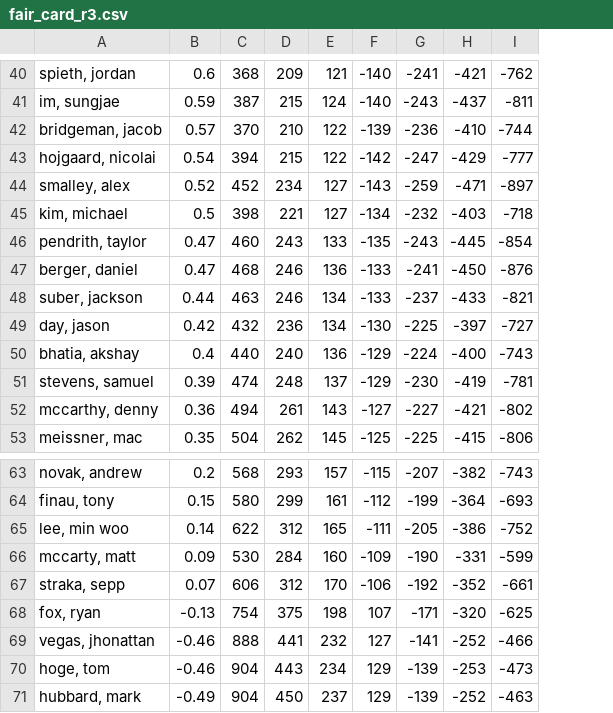
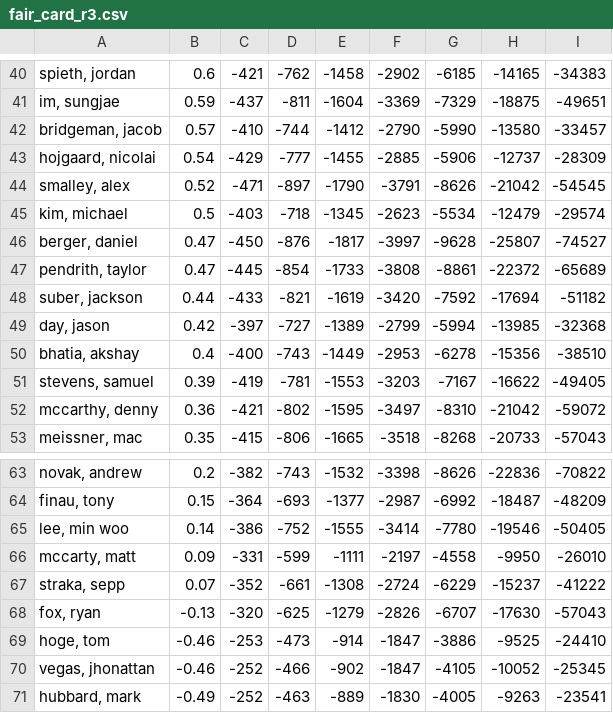
Before and after one commit to mslade50/sims_process, a CSV file: dashboard_data/fair_card_r3.csv, drawn as a sheet; only a part is shown, gaps mark what is left out; removed rows and columns are numbered as before the commit, all else as after; the diff covers the shown part only; the diff names each change by its address in the sheet, - before the commit and + after, or states it on an @@ line.

Commit message:
Update dashboard data for Render deploy

```diff
--- a/dashboard_data/fair_card_r3.csv
+++ b/dashboard_data/fair_card_r3.csv
-column C, rows 40-46: 368 | 387 | 370 | 394 | 452 | 398 | 460; rows 48-53: 463 | 432 | 440 | 474 | 494 | 504; rows 63-69: 568 | 580 | 622 | 530 | 606 | 754 | 888; row 71: 904
-column D, rows 40-46: 209 | 215 | 210 | 215 | 234 | 221 | 243; rows 48-53: 246 | 236 | 240 | 248 | 261 | 262; rows 63-69: 293 | 299 | 312 | 284 | 312 | 375 | 441; row 71: 450
-column E, rows 40-46: 121 | 124 | 122 | 122 | 127 | 127 | 133; rows 48-53: 134 | 134 | 136 | 137 | 143 | 145; rows 63-69: 157 | 161 | 165 | 160 | 170 | 198 | 232; row 71: 237
-column F, rows 40-46: -140 | -140 | -139 | -142 | -143 | -134 | -135; rows 48-53: -133 | -130 | -129 | -129 | -127 | -125; rows 63-69: -115 | -112 | -111 | -109 | -106 | 107 | 127; row 71: 129
-column G, rows 40-46: -241 | -243 | -236 | -247 | -259 | -232 | -243; rows 48-53: -237 | -225 | -224 | -230 | -227 | -225; rows 63-69: -207 | -199 | -205 | -190 | -192 | -171 | -141; row 71: -139
+column E, rows 40-45: -1458 | -1604 | -1412 | -1455 | -1790 | -1345; rows 47-53: -1733 | -1619 | -1389 | -1449 | -1553 | -1595 | -1665; rows 63-68: -1532 | -1377 | -1555 | -1111 | -1308 | -1279; rows 70-71: -902 | -889
+column F, rows 40-45: -2902 | -3369 | -2790 | -2885 | -3791 | -2623; rows 47-53: -3808 | -3420 | -2799 | -2953 | -3203 | -3497 | -3518; rows 63-68: -3398 | -2987 | -3414 | -2197 | -2724 | -2826; rows 70-71: -1847 | -1830
+column G, rows 40-45: -6185 | -7329 | -5990 | -5906 | -8626 | -5534; rows 47-53: -8861 | -7592 | -5994 | -6278 | -7167 | -8310 | -8268; rows 63-68: -8626 | -6992 | -7780 | -4558 | -6229 | -6707; rows 70-71: -4105 | -4005
+column H, rows 40-45: -14165 | -18875 | -13580 | -12737 | -21042 | -12479; rows 47-53: -22372 | -17694 | -13985 | -15356 | -16622 | -21042 | -20733; rows 63-68: -22836 | -18487 | -19546 | -9950 | -15237 | -17630; rows 70-71: -10052 | -9263
+column I, rows 40-45: -34383 | -49651 | -33457 | -28309 | -54545 | -29574; rows 47-53: -65689 | -51182 | -32368 | -38510 | -49405 | -59072 | -57043; rows 63-68: -70822 | -48209 | -50405 | -26010 | -41222 | -57043; rows 70-71: -25345 | -23541
@@ row 47 moved to row 46: berger, daniel @@
@@ row 70 moved to row 69: hoge, tom @@
```
Also changed, not shown: 5 moved rows elsewhere in this file.
